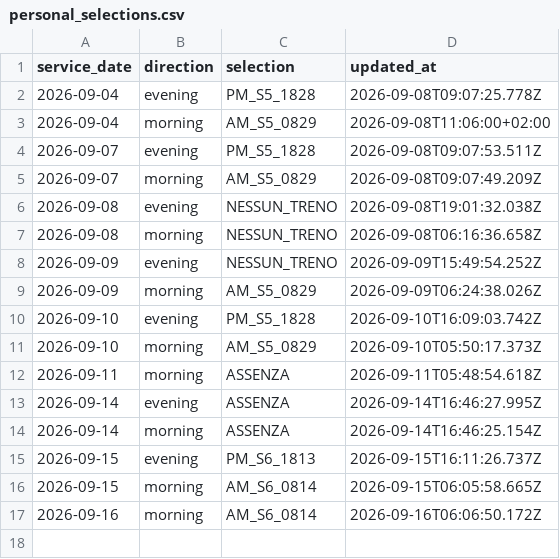
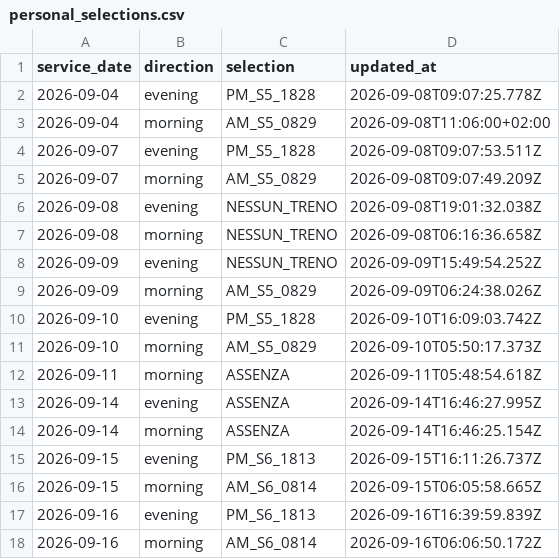
Before and after one commit to alex1982mi/ritardi-trenord-dashboard, a CSV file: data/personal_selections.csv, drawn as a sheet.

Commit message:
Aggiorna selezione personale 2026-09-16 evening

```diff
--- a/data/personal_selections.csv
+++ b/data/personal_selections.csv
@@ -16,2 +16,3 @@ service_date,direction,selection,updated_at
 "2026-09-15","morning","AM_S6_0814","2026-09-15T06:05:58.665Z"
+"2026-09-16","evening","PM_S6_1813","2026-09-16T16:39:59.839Z"
 "2026-09-16","morning","AM_S6_0814","2026-09-16T06:06:50.172Z"
```
